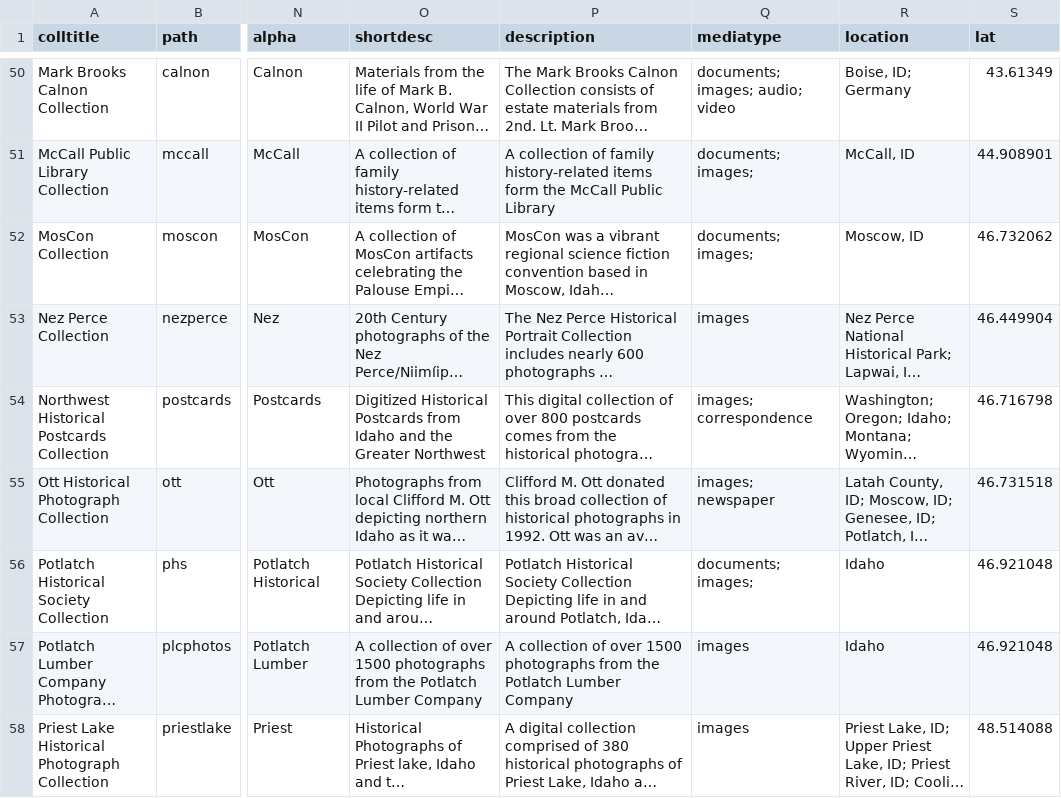
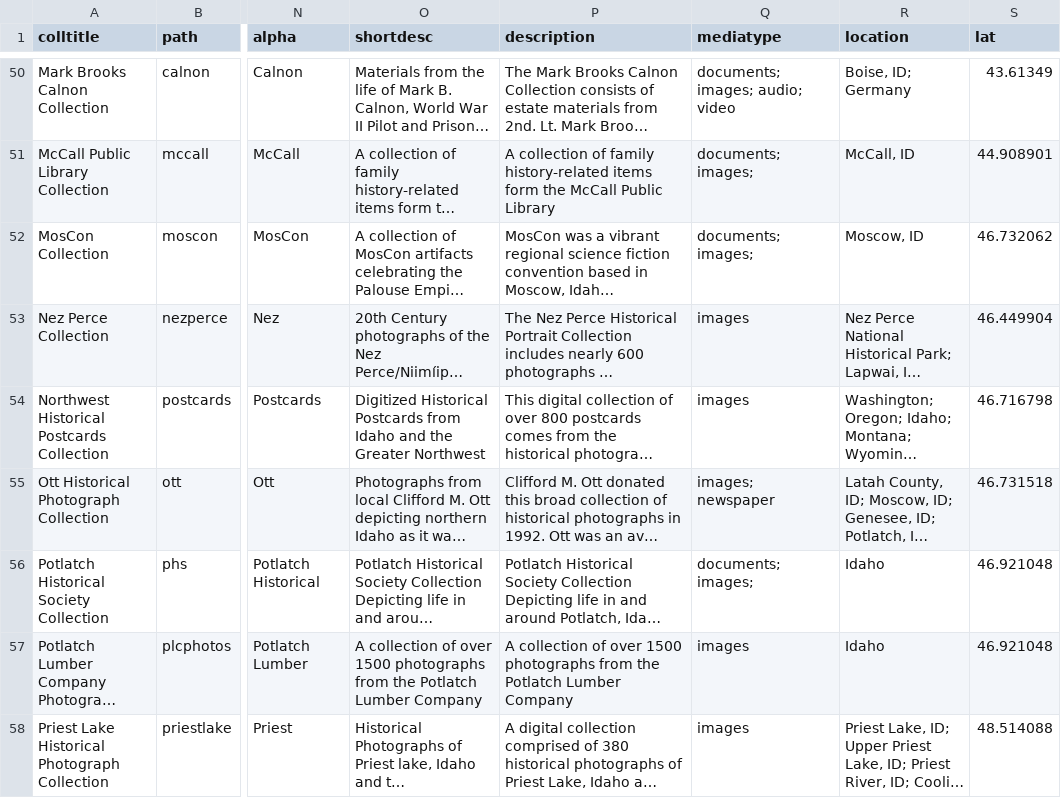
Before and after one commit to uidaholib/digital_source, a CSV file: _data/digital_all_collections.csv, drawn as a sheet; only a part is shown, gaps mark what is left out; long unchanged cells end in …; the diff covers the shown part only; the diff names each change by its address in the sheet, - before the commit and + after, or states it on an @@ line.

Commit message:
cards look better; still need collapse + search

```diff
--- a/_data/digital_all_collections.csv
+++ b/_data/digital_all_collections.csv
-Q54 (mediatype): images; correspondence
+Q54 (mediatype): images
```
Also changed, not shown: 5 edited cells elsewhere in this file, _data/browsebuttons.csv, 2 other files.
